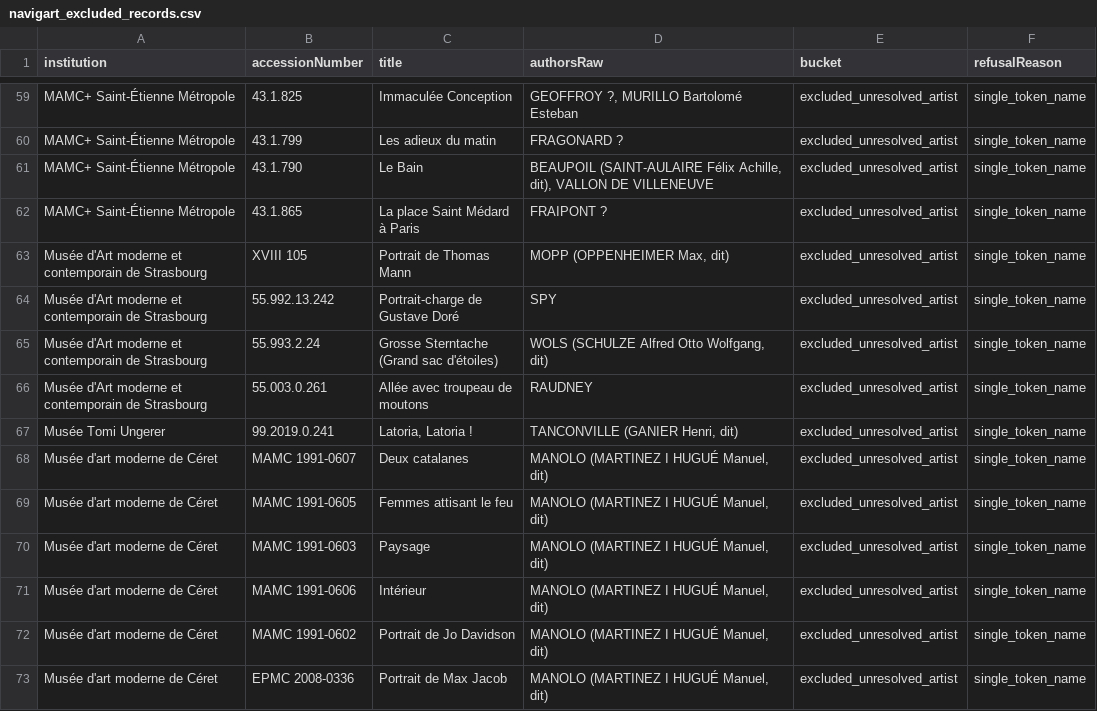
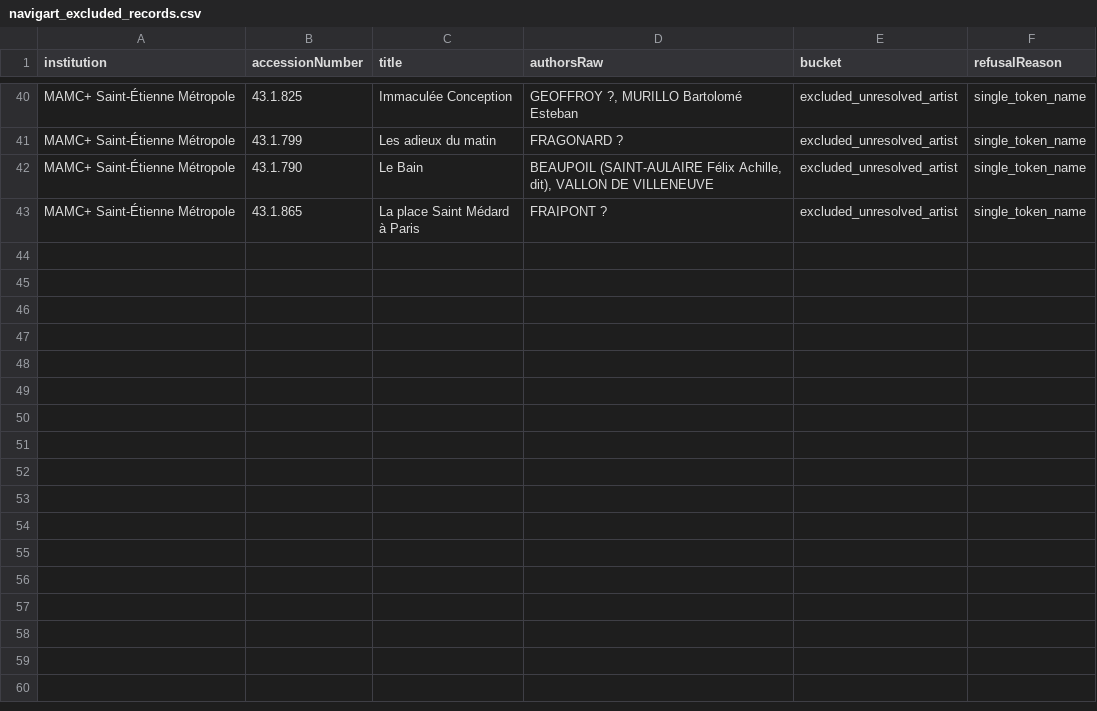
Before and after one commit to sylvan-s/claude_printmasterAI, a CSV file: knowledge_graph/navigart_excluded_records.csv, drawn as a sheet; only a part is shown, gaps mark what is left out; the diff covers the shown part only.

```diff
--- a/knowledge_graph/navigart_excluded_records.csv
+++ b/knowledge_graph/navigart_excluded_records.csv
@@ -62,13 +43 @@ MAMC+ Saint-Étienne Métropole,43.1.790,Le Bain,"BEAUPOIL (SAINT-AULAIRE Félix
 MAMC+ Saint-Étienne Métropole,43.1.865,La place Saint Médard à Paris,FRAIPONT ?,excluded_unresolved_artist,single_token_name
-Musée d'Art moderne et contemporain de Strasbourg,XVIII 105,Portrait de Thomas Mann,"MOPP (OPPENHEIMER Max, dit)",excluded_unresolved_artist,single_token_name
-Musée d'Art moderne et contemporain de Strasbourg,55.992.13.242,Portrait-charge de Gustave Doré,SPY,excluded_unresolved_artist,single_token_name
-Musée d'Art moderne et contemporain de Strasbourg,55.993.2.24,"Grosse Sterntache
-(Grand sac d'étoiles)","WOLS (SCHULZE Alfred Otto Wolfgang, dit)",excluded_unresolved_artist,single_token_name
-Musée d'Art moderne et contemporain de Strasbourg,55.003.0.261,Allée avec troupeau de moutons,RAUDNEY,excluded_unresolved_artist,single_token_name
-Musée Tomi Ungerer,99.2019.0.241,"Latoria, Latoria !","TANCONVILLE (GANIER Henri, dit)",excluded_unresolved_artist,single_token_name
-Musée d'art moderne de Céret,MAMC 1991-0607,Deux catalanes,"MANOLO (MARTINEZ I HUGUÉ Manuel, dit)",excluded_unresolved_artist,single_token_name
-Musée d'art moderne de Céret,MAMC 1991-0605,Femmes attisant le feu,"MANOLO (MARTINEZ I HUGUÉ Manuel, dit)",excluded_unresolved_artist,single_token_name
-Musée d'art moderne de Céret,MAMC 1991-0603,Paysage,"MANOLO (MARTINEZ I HUGUÉ Manuel, dit)",excluded_unresolved_artist,single_token_name
-Musée d'art moderne de Céret,MAMC 1991-0606,Intérieur,"MANOLO (MARTINEZ I HUGUÉ Manuel, dit)",excluded_unresolved_artist,single_token_name
-Musée d'art moderne de Céret,MAMC 1991-0602,Portrait de Jo Davidson,"MANOLO (MARTINEZ I HUGUÉ Manuel, dit)",excluded_unresolved_artist,single_token_name
-Musée d'art moderne de Céret,EPMC 2008-0336,Portrait de Max Jacob,"MANOLO (MARTINEZ I HUGUÉ Manuel, dit)",excluded_unresolved_artist,single_token_name
```
Also changed, not shown: 19 removed rows elsewhere in this file, 5 other files.
